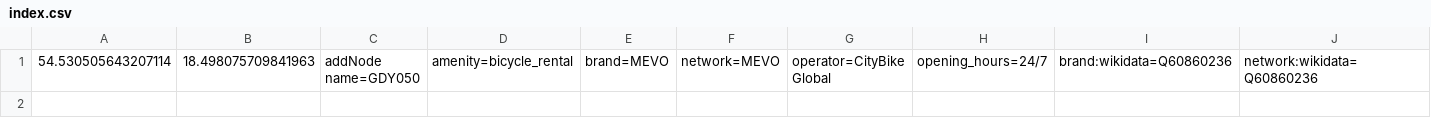
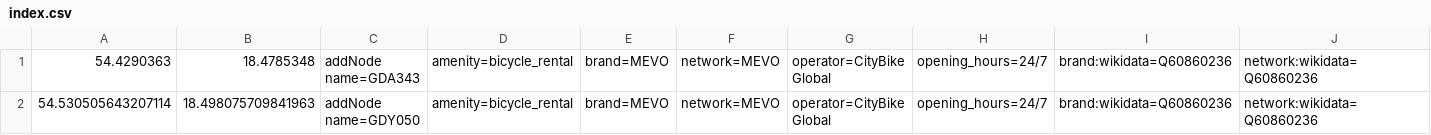
Before and after one commit to starsep/MevoOSM, a CSV file: index.csv, drawn as a sheet.

```diff
--- a/index.csv
+++ b/index.csv
@@ -1 +1,2 @@
+54.4290363,18.4785348,addNode name=GDA343,amenity=bicycle_rental,brand=MEVO,network=MEVO,operator=CityBike Global,opening_hours=24/7,brand:wikidata=Q60860236,network:wikidata=Q60860236
 54.530505643207114,18.498075709841963,addNode name=GDY050,amenity=bicycle_rental,brand=MEVO,network=MEVO,operator=CityBike Global,opening_hours=24/7,brand:wikidata=Q60860236,network:wikidata=Q60860236
```
Also changed, not shown: 3 other files.
